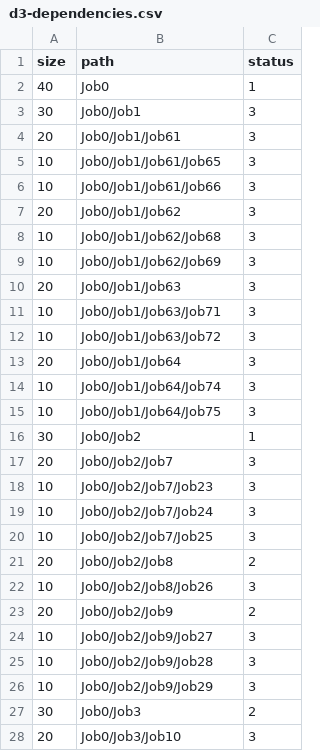
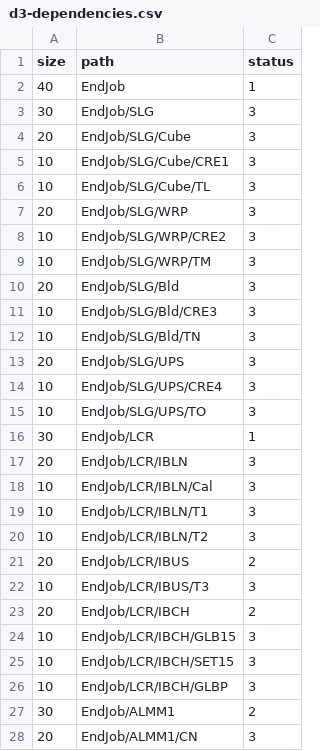
Before and after one commit to pulkit23/3d-force-graph, a CSV file: example/datasets/d3-dependencies.csv, drawn as a sheet; only a part is shown; the diff covers the shown part only.

```diff
--- a/example/datasets/d3-dependencies.csv
+++ b/example/datasets/d3-dependencies.csv
@@ -1,28 +1,28 @@
 size,path,status
-40,Job0,1
-30,Job0/Job1,3
-20,Job0/Job1/Job61,3
-10,Job0/Job1/Job61/Job65,3
-10,Job0/Job1/Job61/Job66,3
-20,Job0/Job1/Job62,3
-10,Job0/Job1/Job62/Job68,3
-10,Job0/Job1/Job62/Job69,3
-20,Job0/Job1/Job63,3
-10,Job0/Job1/Job63/Job71,3
-10,Job0/Job1/Job63/Job72,3
-20,Job0/Job1/Job64,3
-10,Job0/Job1/Job64/Job74,3
-10,Job0/Job1/Job64/Job75,3
-30,Job0/Job2,1
-20,Job0/Job2/Job7,3
-10,Job0/Job2/Job7/Job23,3
-10,Job0/Job2/Job7/Job24,3
-10,Job0/Job2/Job7/Job25,3
-20,Job0/Job2/Job8,2
-10,Job0/Job2/Job8/Job26,3
-20,Job0/Job2/Job9,2
-10,Job0/Job2/Job9/Job27,3
-10,Job0/Job2/Job9/Job28,3
-10,Job0/Job2/Job9/Job29,3
-30,Job0/Job3,2
-20,Job0/Job3/Job10,3
+40,EndJob,1
+30,EndJob/SLG,3
+20,EndJob/SLG/Cube,3
+10,EndJob/SLG/Cube/CRE1,3
+10,EndJob/SLG/Cube/TL,3
+20,EndJob/SLG/WRP,3
+10,EndJob/SLG/WRP/CRE2,3
+10,EndJob/SLG/WRP/TM,3
+20,EndJob/SLG/Bld,3
+10,EndJob/SLG/Bld/CRE3,3
+10,EndJob/SLG/Bld/TN,3
+20,EndJob/SLG/UPS,3
+10,EndJob/SLG/UPS/CRE4,3
+10,EndJob/SLG/UPS/TO,3
+30,EndJob/LCR,1
+20,EndJob/LCR/IBLN,3
+10,EndJob/LCR/IBLN/Cal,3
+10,EndJob/LCR/IBLN/T1,3
+10,EndJob/LCR/IBLN/T2,3
+20,EndJob/LCR/IBUS,2
+10,EndJob/LCR/IBUS/T3,3
+20,EndJob/LCR/IBCH,2
+10,EndJob/LCR/IBCH/GLB15,3
+10,EndJob/LCR/IBCH/SET15,3
+10,EndJob/LCR/IBCH/GLBP,3
+30,EndJob/ALMM1,2
+20,EndJob/ALMM1/CN,3
```
Also changed, not shown: 33 edited cells elsewhere in this file.
